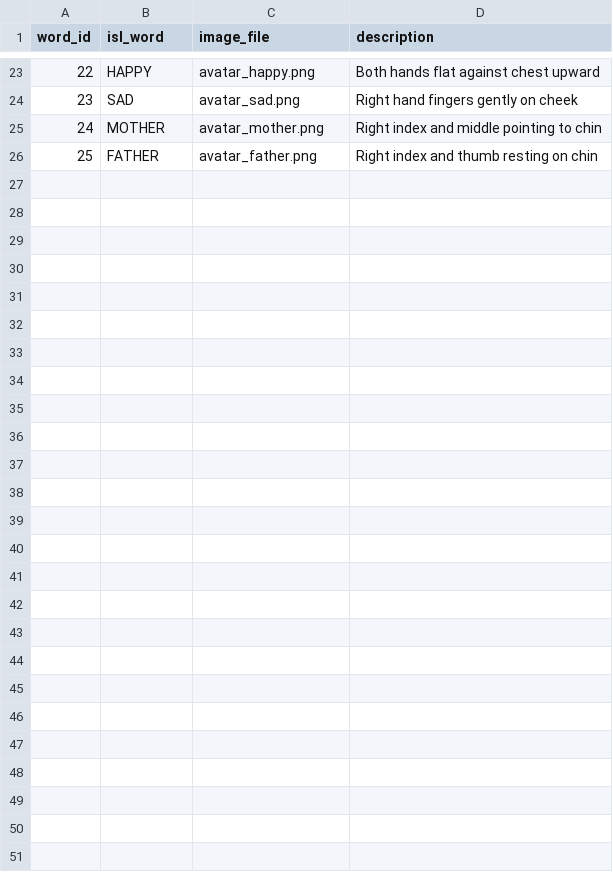
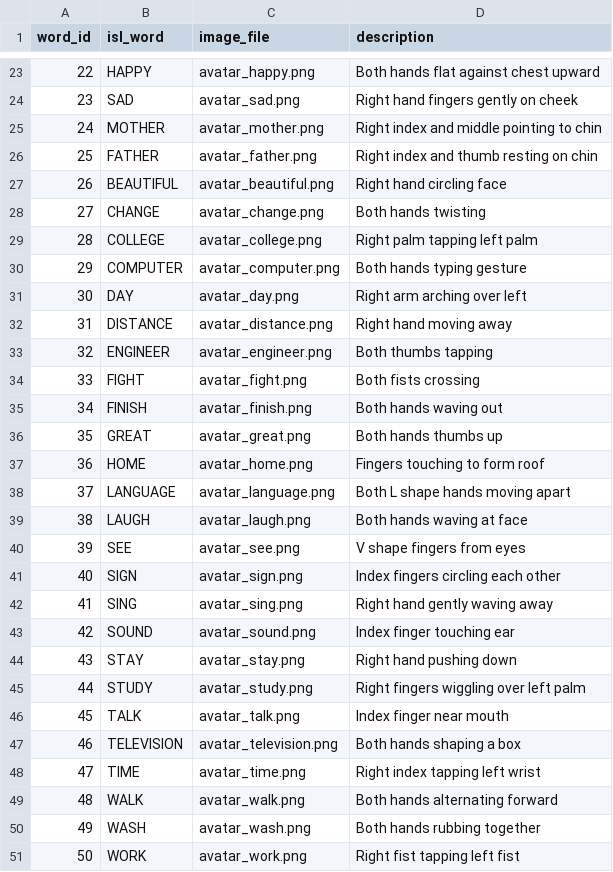
Before and after one commit to Vishal-475/tamil-to-isl-project, a CSV file: dataset/2d_avatars/dataset_labels.csv, drawn as a sheet; only a part is shown, gaps mark what is left out; the diff names each change by its address in the sheet, - before the commit and + after, or states it on an @@ line.

Commit message:
Add 25 new 2D avatar animations and label config

```diff
--- a/dataset/2d_avatars/dataset_labels.csv
+++ b/dataset/2d_avatars/dataset_labels.csv
+row 27: 26 | BEAUTIFUL | avatar_beautiful.png | Right hand circling face
+row 28: 27 | CHANGE | avatar_change.png | Both hands twisting
+row 29: 28 | COLLEGE | avatar_college.png | Right palm tapping left palm
+row 30: 29 | COMPUTER | avatar_computer.png | Both hands typing gesture
+row 31: 30 | DAY | avatar_day.png | Right arm arching over left
+row 32: 31 | DISTANCE | avatar_distance.png | Right hand moving away
+row 33: 32 | ENGINEER | avatar_engineer.png | Both thumbs tapping
+row 34: 33 | FIGHT | avatar_fight.png | Both fists crossing
+row 35: 34 | FINISH | avatar_finish.png | Both hands waving out
+row 36: 35 | GREAT | avatar_great.png | Both hands thumbs up
+row 37: 36 | HOME | avatar_home.png | Fingers touching to form roof
+row 38: 37 | LANGUAGE | avatar_language.png | Both L shape hands moving apart
+row 39: 38 | LAUGH | avatar_laugh.png | Both hands waving at face
+row 40: 39 | SEE | avatar_see.png | V shape fingers from eyes
+row 41: 40 | SIGN | avatar_sign.png | Index fingers circling each other
+row 42: 41 | SING | avatar_sing.png | Right hand gently waving away
+row 43: 42 | SOUND | avatar_sound.png | Index finger touching ear
+row 44: 43 | STAY | avatar_stay.png | Right hand pushing down
+row 45: 44 | STUDY | avatar_study.png | Right fingers wiggling over left palm
+row 46: 45 | TALK | avatar_talk.png | Index finger near mouth
+row 47: 46 | TELEVISION | avatar_television.png | Both hands shaping a box
+row 48: 47 | TIME | avatar_time.png | Right index tapping left wrist
+row 49: 48 | WALK | avatar_walk.png | Both hands alternating forward
+row 50: 49 | WASH | avatar_wash.png | Both hands rubbing together
+row 51: 50 | WORK | avatar_work.png | Right fist tapping left fist
```
Also changed, not shown: 26 other files.
